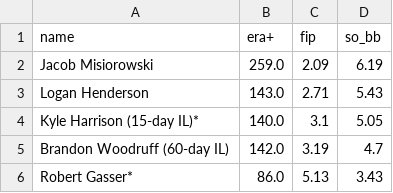
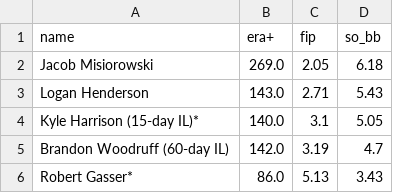
Before and after one commit to twallac10/mkebrewers-bot, a CSV file: data/pitching/brewers_pitching_top_kbb_starters.csv, drawn as a sheet.

```diff
--- a/data/pitching/brewers_pitching_top_kbb_starters.csv
+++ b/data/pitching/brewers_pitching_top_kbb_starters.csv
@@ -1,3 +1,3 @@
 name,era+,fip,so_bb
-Jacob Misiorowski,259.0,2.09,6.19
+Jacob Misiorowski,269.0,2.05,6.18
 Logan Henderson,143.0,2.71,5.43
```
Also changed, not shown: data/pitching/brewers_pitching_totals_current.csv, data/standings/brewers_standings_1970_present.csv, 28 other files.
